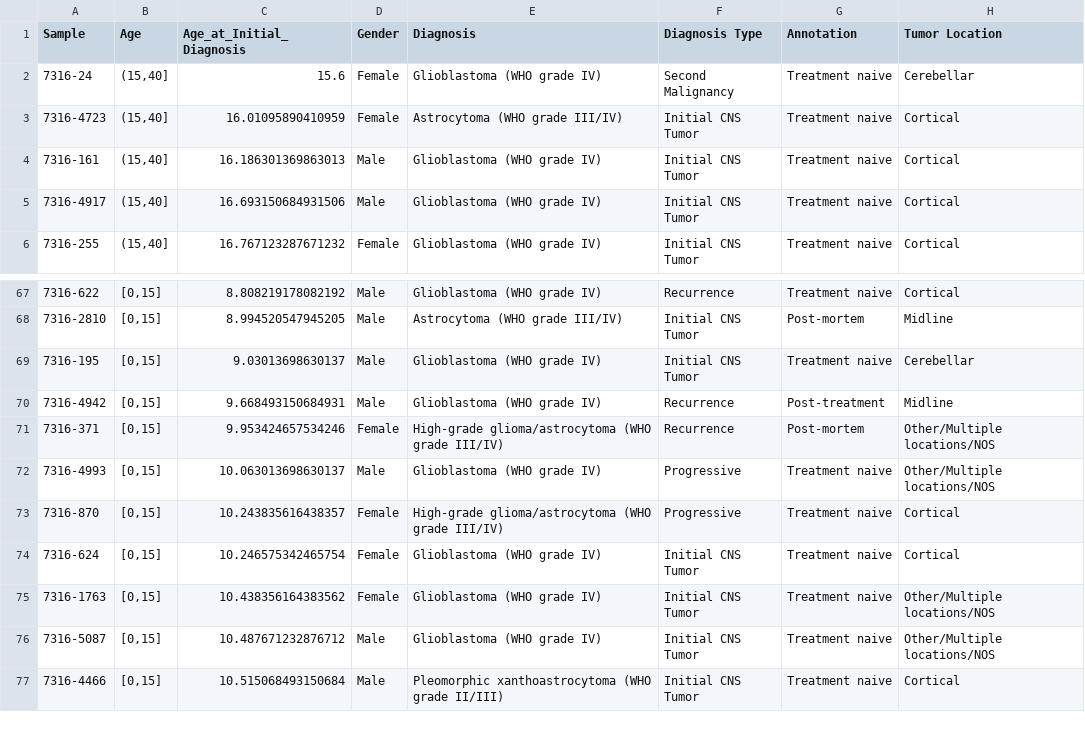
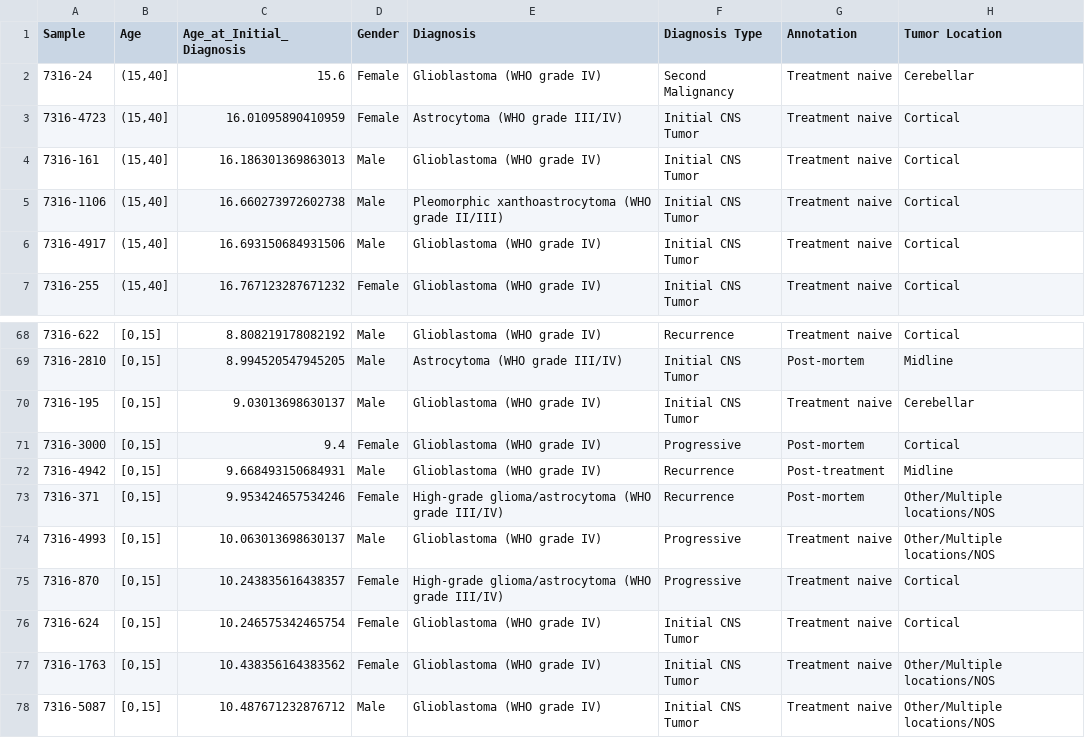
Before and after one commit to d3b-center/hope-cohort-analysis, a TSV file: analyses/data-availability/results/hope_clinical_data_availability_age_continuous.tsv, drawn as a sheet; only a part is shown, gaps mark what is left out; the shorter side is filled out with more unchanged rows; the diff names each change by its address in the sheet, - before the commit and + after, or states it on an @@ line.

Commit message:
update data plots

```diff
--- a/analyses/data-availability/results/hope_clinical_data_availability_age_continuous.tsv
+++ b/analyses/data-availability/results/hope_clinical_data_availability_age_continuous.tsv
+row 5: 7316-1106 | (15,40] | 16.660273972602738 | Male | Pleomorphic xanthoastrocytoma (WHO grade II/III) | Initial CNS Tumor | Treatment naive | Cortical
+row 71: 7316-3000 | [0,15] | 9.4 | Female | Glioblastoma (WHO grade IV) | Progressive | Post-mortem | Cortical
```
Also changed, not shown: 5 other files.
